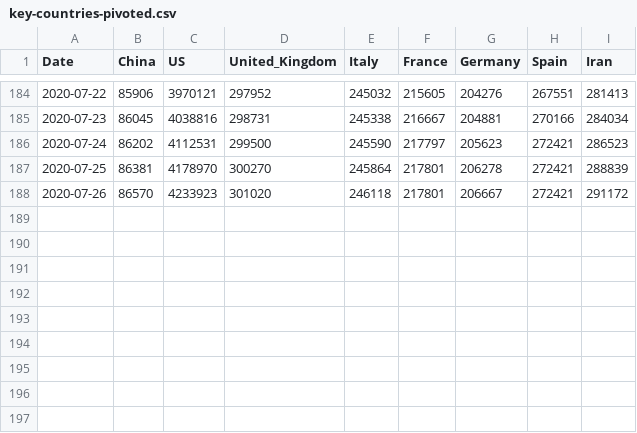
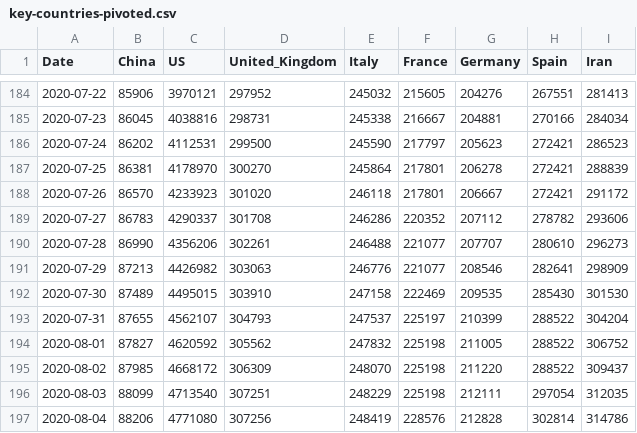
Before and after one commit to nikitasg/aws-forecast-covid19-poc, a CSV file: data/key-countries-pivoted.csv, drawn as a sheet; only a part is shown, gaps mark what is left out; the diff names each change by its address in the sheet, - before the commit and + after, or states it on an @@ line.

```diff
--- a/data/key-countries-pivoted.csv
+++ b/data/key-countries-pivoted.csv
+row 189: 2020-07-27 | 86783 | 4290337 | 301708 | 246286 | 220352 | 207112 | 278782 | 293606
+row 190: 2020-07-28 | 86990 | 4356206 | 302261 | 246488 | 221077 | 207707 | 280610 | 296273
+row 191: 2020-07-29 | 87213 | 4426982 | 303063 | 246776 | 221077 | 208546 | 282641 | 298909
+row 192: 2020-07-30 | 87489 | 4495015 | 303910 | 247158 | 222469 | 209535 | 285430 | 301530
+row 193: 2020-07-31 | 87655 | 4562107 | 304793 | 247537 | 225197 | 210399 | 288522 | 304204
+row 194: 2020-08-01 | 87827 | 4620592 | 305562 | 247832 | 225198 | 211005 | 288522 | 306752
+row 195: 2020-08-02 | 87985 | 4668172 | 306309 | 248070 | 225198 | 211220 | 288522 | 309437
+row 196: 2020-08-03 | 88099 | 4713540 | 307251 | 248229 | 225198 | 212111 | 297054 | 312035
+row 197: 2020-08-04 | 88206 | 4771080 | 307256 | 248419 | 228576 | 212828 | 302814 | 314786
```
Also changed, not shown: data/reference.csv, data/worldwide-aggregated.csv, 3 other files.
